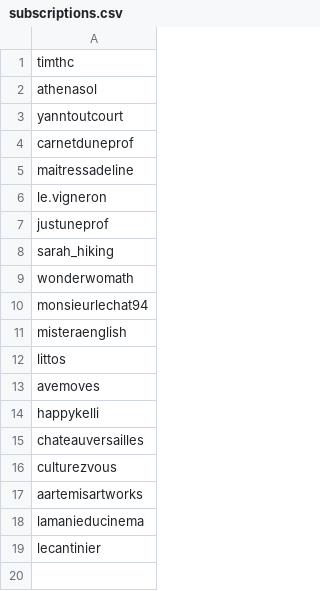
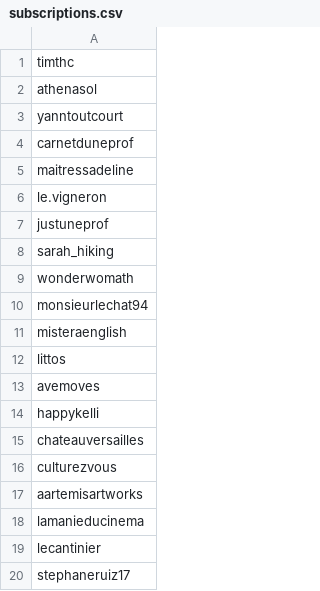
Before and after one commit to thebat98/tiktok-rss-flat, a CSV file: subscriptions.csv, drawn as a sheet; the diff names each change by its address in the sheet, - before the commit and + after, or states it on an @@ line.

Commit message:
Update subscriptions.csv

```diff
--- a/subscriptions.csv
+++ b/subscriptions.csv
+row 20: stephaneruiz17
```
